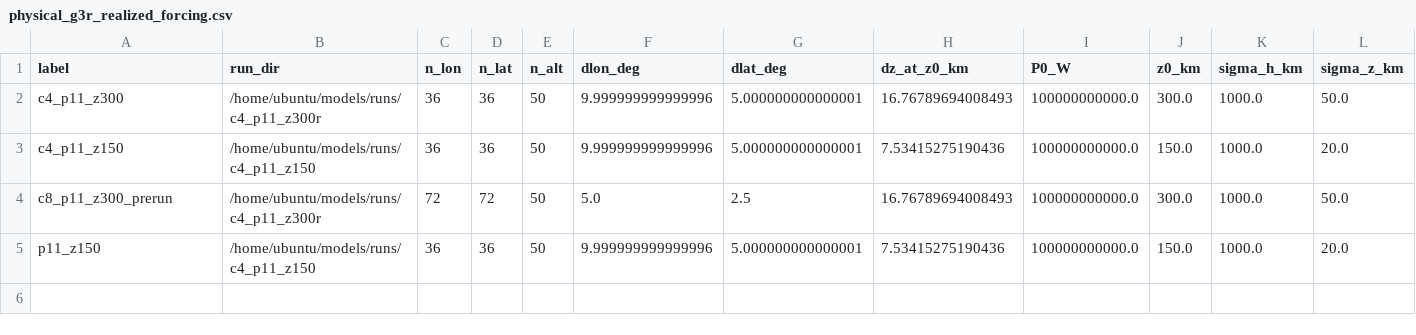
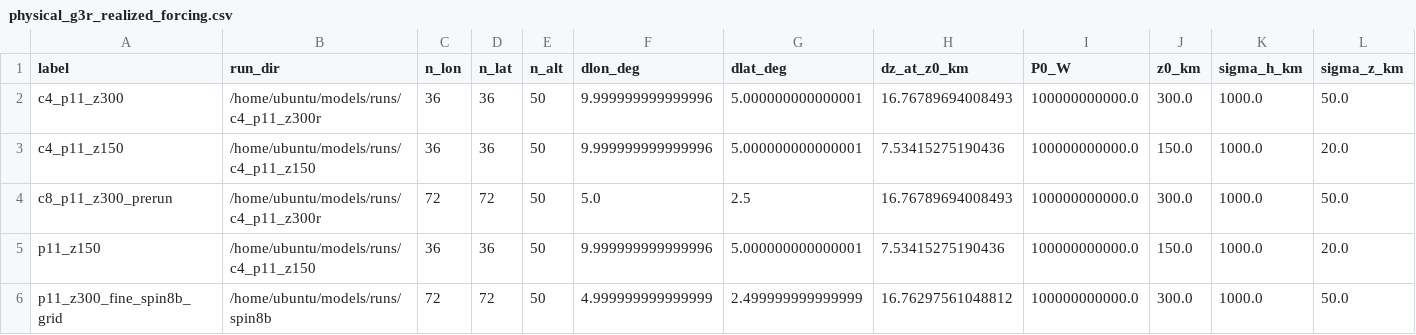
Before and after one commit to bougtoir/thermosphere-debris-selective-decay, a CSV file: results/tables/physical_g3r_realized_forcing.csv, drawn as a sheet; only a part is shown; rows hold the shown columns only; the diff names each change by its address in the sheet, - before the commit and + after, or states it on an @@ line.

```diff
--- a/results/tables/physical_g3r_realized_forcing.csv
+++ b/results/tables/physical_g3r_realized_forcing.csv
+row 6: p11_z300_fine_spin8b_grid | /home/ubuntu/models/runs/spin8b | 72 | 72 | 50 | 4.999999999999999 | 2.499999999999999 | 16.76297561048812 | 100000000000.0 | 300.0 | 1000.0 | 50.0
```
Also changed, not shown: 2 other files.
